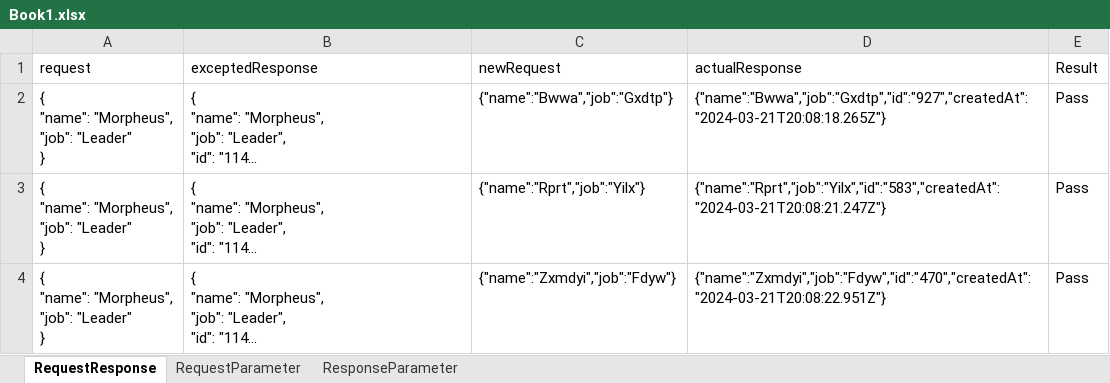
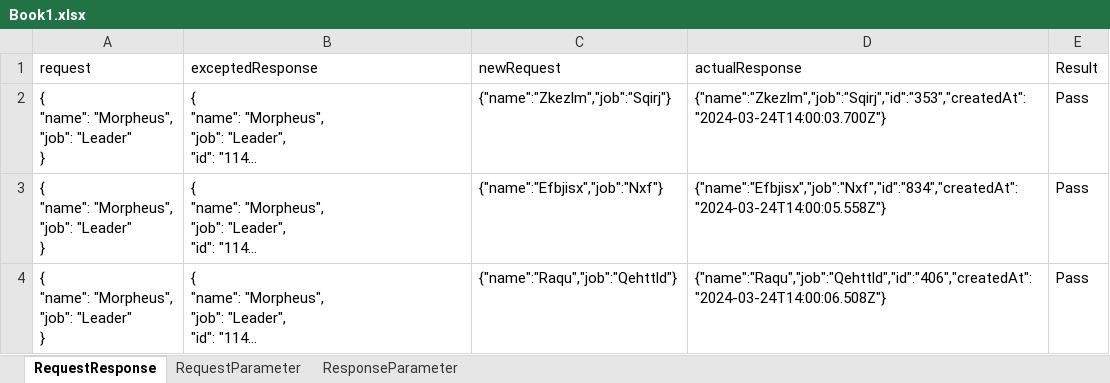
Before and after one commit to rajsingh-5/javaAPI, an Excel workbook: Book1.xlsx, sheet RequestResponse, drawn as a sheet; long unchanged cells end in …; values as stored, in another font and other column widths than the file's, no borders; the diff names each change by its address in the sheet, - before the commit and + after, or states it on an @@ line.

```diff
--- a/Book1.xlsx (sheet RequestResponse)
+++ b/Book1.xlsx (sheet RequestResponse)
-C2 (newRequest): {"name":"Bwwa","job":"Gxdtp"}
+C2 (newRequest): {"name":"Zkezlm","job":"Sqirj"}
-D2 (actualResponse): {"name":"Bwwa","job":"Gxdtp","id":"927","createdAt":"2024-03-21T20:08:18.265Z"}
+D2 (actualResponse): {"name":"Zkezlm","job":"Sqirj","id":"353","createdAt":"2024-03-24T14:00:03.700Z"}
-C3 (newRequest): {"name":"Rprt","job":"Yilx"}
+C3 (newRequest): {"name":"Efbjisx","job":"Nxf"}
-D3 (actualResponse): {"name":"Rprt","job":"Yilx","id":"583","createdAt":"2024-03-21T20:08:21.247Z"}
+D3 (actualResponse): {"name":"Efbjisx","job":"Nxf","id":"834","createdAt":"2024-03-24T14:00:05.558Z"}
-C4 (newRequest): {"name":"Zxmdyi","job":"Fdyw"}
+C4 (newRequest): {"name":"Raqu","job":"Qehttld"}
-D4 (actualResponse): {"name":"Zxmdyi","job":"Fdyw","id":"470","createdAt":"2024-03-21T20:08:22.951Z"}
+D4 (actualResponse): {"name":"Raqu","job":"Qehttld","id":"406","createdAt":"2024-03-24T14:00:06.508Z"}
```
Also changed, not shown: 57 other files.
